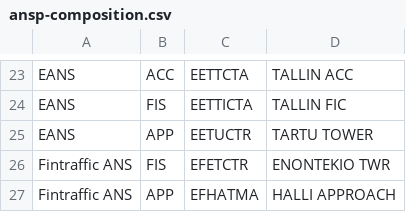
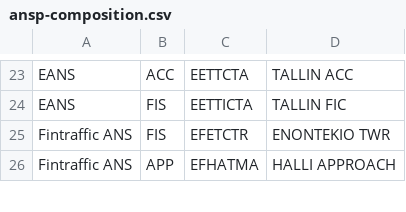
Before and after one commit to euctrl-pru/portal, a CSV file: data-config/ansp-composition.csv, drawn as a sheet; only a part is shown, gaps mark what is left out.

```diff
--- a/data-config/ansp-composition.csv
+++ b/data-config/ansp-composition.csv
@@ -24,3 +24,2 @@ EANS,ACC,EETTCTA,TALLIN ACC
 EANS,FIS,EETTICTA,TALLIN FIC
-EANS,APP,EETUCTR,TARTU TOWER
 Fintraffic ANS,FIS,EFETCTR,ENONTEKIO TWR
```
Also changed, not shown: content/graphic/en-route-atfm-delay-fab/monthly-ert-dly-fab-fir.csv, content/graphic/percent-movement-change/ert-flt-ansp.tsv, 13 other files.
